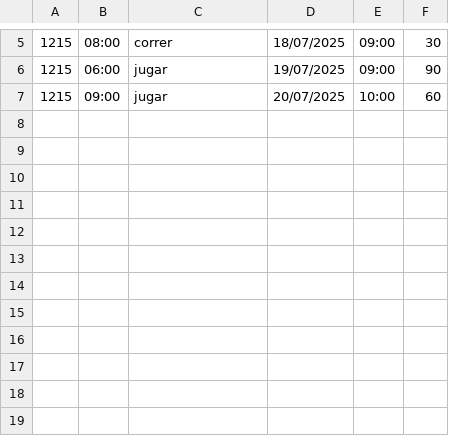
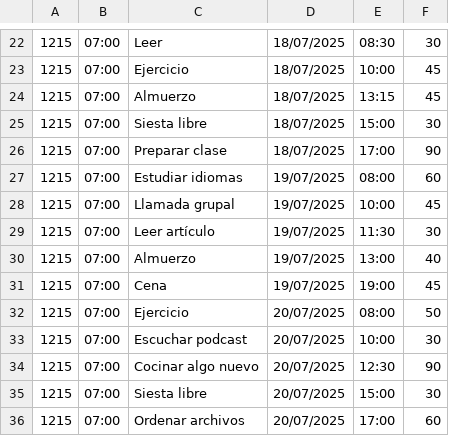
Before and after one commit to Mirai1602/USleepWell, a CSV file: ActividadesUsuario.csv, drawn as a sheet; only a part is shown, gaps mark what is left out; the diff covers the shown part only.

```diff
--- a/ActividadesUsuario.csv
+++ b/ActividadesUsuario.csv
@@ -5,3 +22,15 @@
-1215,08:00,correr,18/07/2025,09:00,30
-1215,06:00,jugar,19/07/2025,09:00,90
-1215,09:00,jugar,20/07/2025,10:00,60
+1215,07:00,Leer,18/07/2025,08:30,30
+1215,07:00,Ejercicio,18/07/2025,10:00,45
+1215,07:00,Almuerzo,18/07/2025,13:15,45
+1215,07:00,Siesta libre,18/07/2025,15:00,30
+1215,07:00,Preparar clase,18/07/2025,17:00,90
+1215,07:00,Estudiar idiomas,19/07/2025,08:00,60
+1215,07:00,Llamada grupal,19/07/2025,10:00,45
+1215,07:00,Leer artículo,19/07/2025,11:30,30
+1215,07:00,Almuerzo,19/07/2025,13:00,40
+1215,07:00,Cena,19/07/2025,19:00,45
+1215,07:00,Ejercicio,20/07/2025,08:00,50
+1215,07:00,Escuchar podcast,20/07/2025,10:00,30
+1215,07:00,Cocinar algo nuevo,20/07/2025,12:30,90
+1215,07:00,Siesta libre,20/07/2025,15:00,30
+1215,07:00,Ordenar archivos,20/07/2025,17:00,60
```
Also changed, not shown: 17 added rows and 10 edited cells elsewhere in this file, 4 other files.
